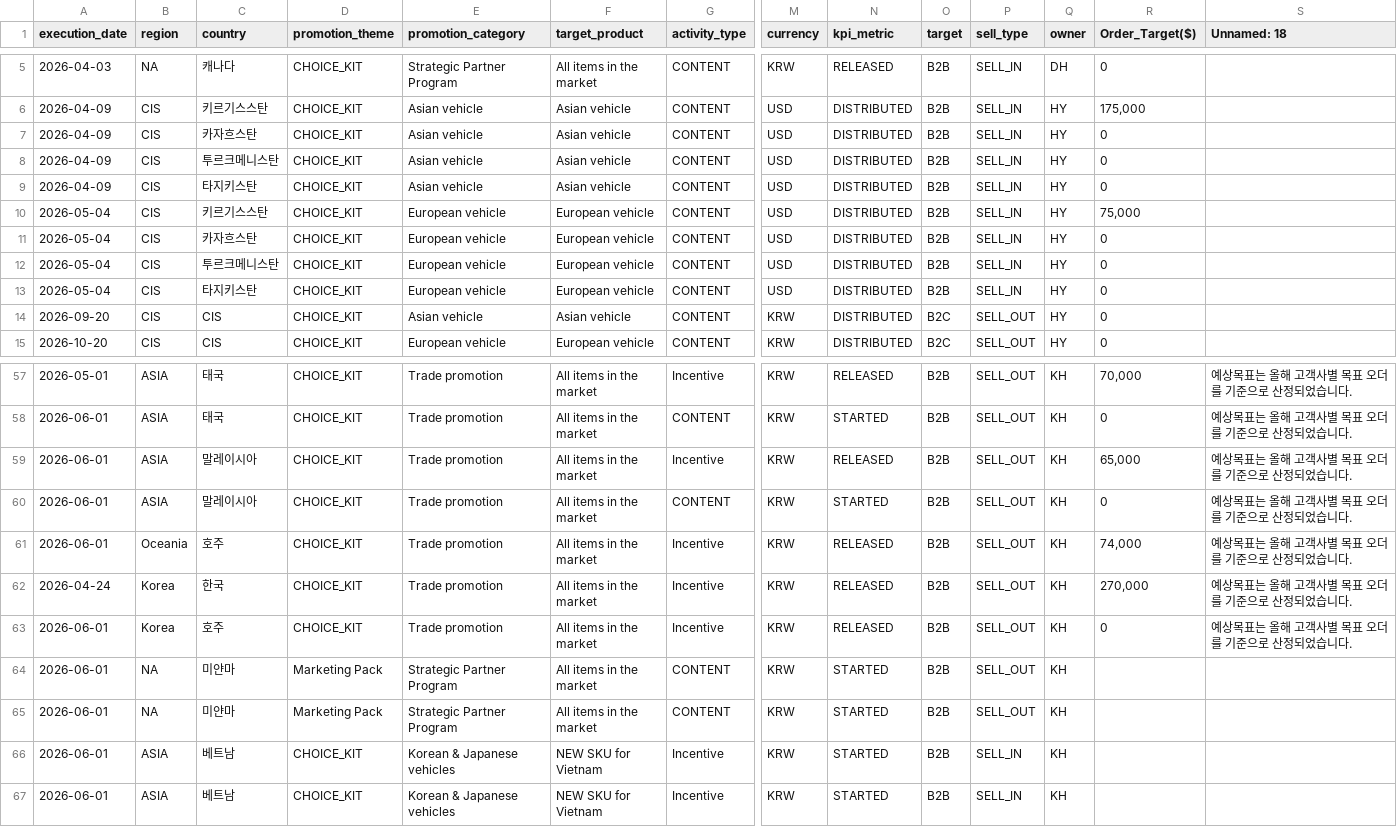
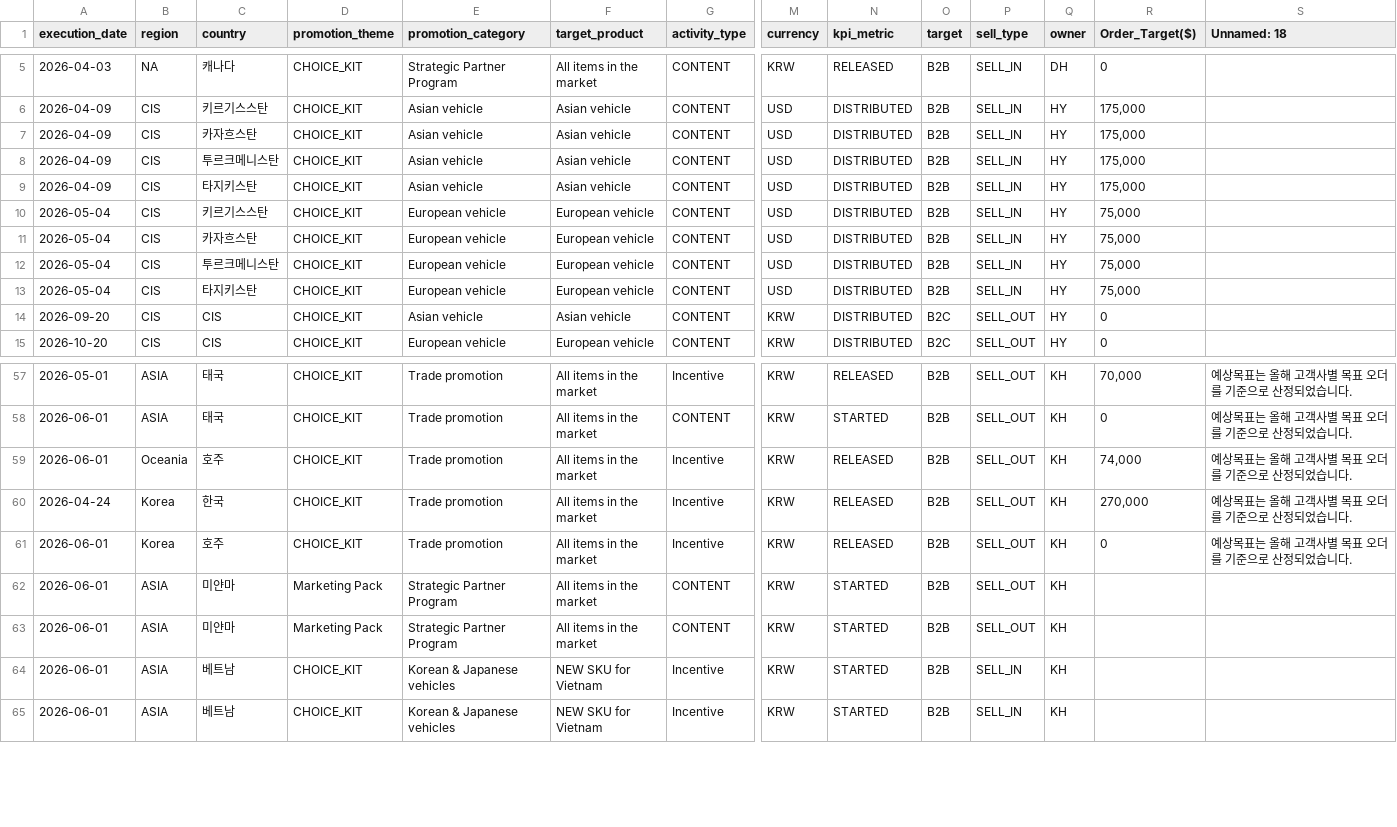
Before and after one commit to masterteamply-stack/choicekit-dashboard, a CSV file: marketing.csv, drawn as a sheet; only a part is shown, gaps mark what is left out; removed rows and columns are numbered as before the commit, all else as after; rows hold the shown columns only; the diff names each change by its address in the sheet, - before the commit and + after, or states it on an @@ line.

Commit message:
Update marketing.csv (67 activities, latest version) + Lordco NaN region→NA + Lordco name unified

```diff
--- a/marketing.csv
+++ b/marketing.csv
-R7:R9 (Order_Target($)): 0
+R7:R9 (Order_Target($)): 175,000
-R11:R13 (Order_Target($)): 0
+R11:R13 (Order_Target($)): 75,000
-row 59: 2026-06-01 | ASIA | 말레이시아 | CHOICE_KIT | Trade promotion | All items in the market | Incentive | KRW | RELEASED | B2B | SELL_OUT | KH | 65,000 | 예상목표는 올해 고객사별 목표 오더를 기준으로 산정되었습니다.
-row 60: 2026-06-01 | ASIA | 말레이시아 | CHOICE_KIT | Trade promotion | All items in the market | CONTENT | KRW | STARTED | B2B | SELL_OUT | KH | 0 | 예상목표는 올해 고객사별 목표 오더를 기준으로 산정되었습니다.
-B62:B63 (region): NA
+B62:B63 (region): ASIA
```
